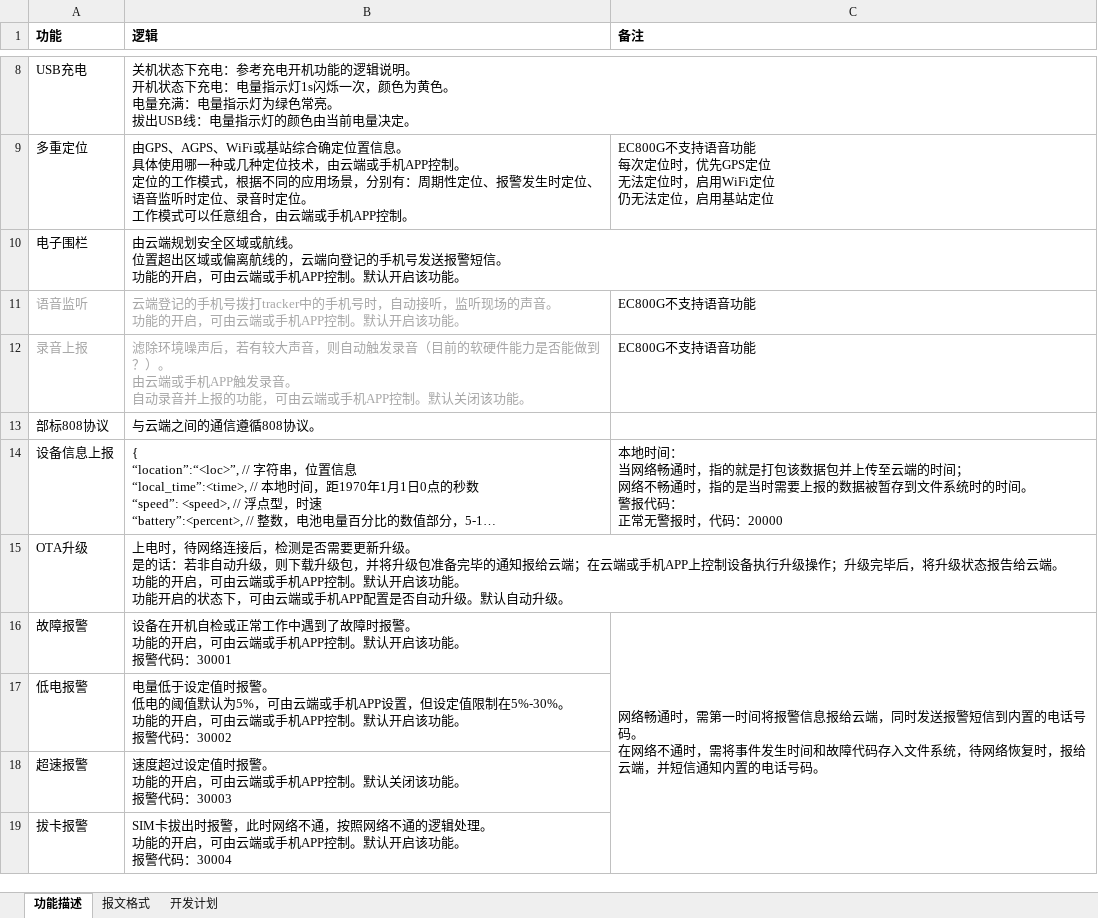
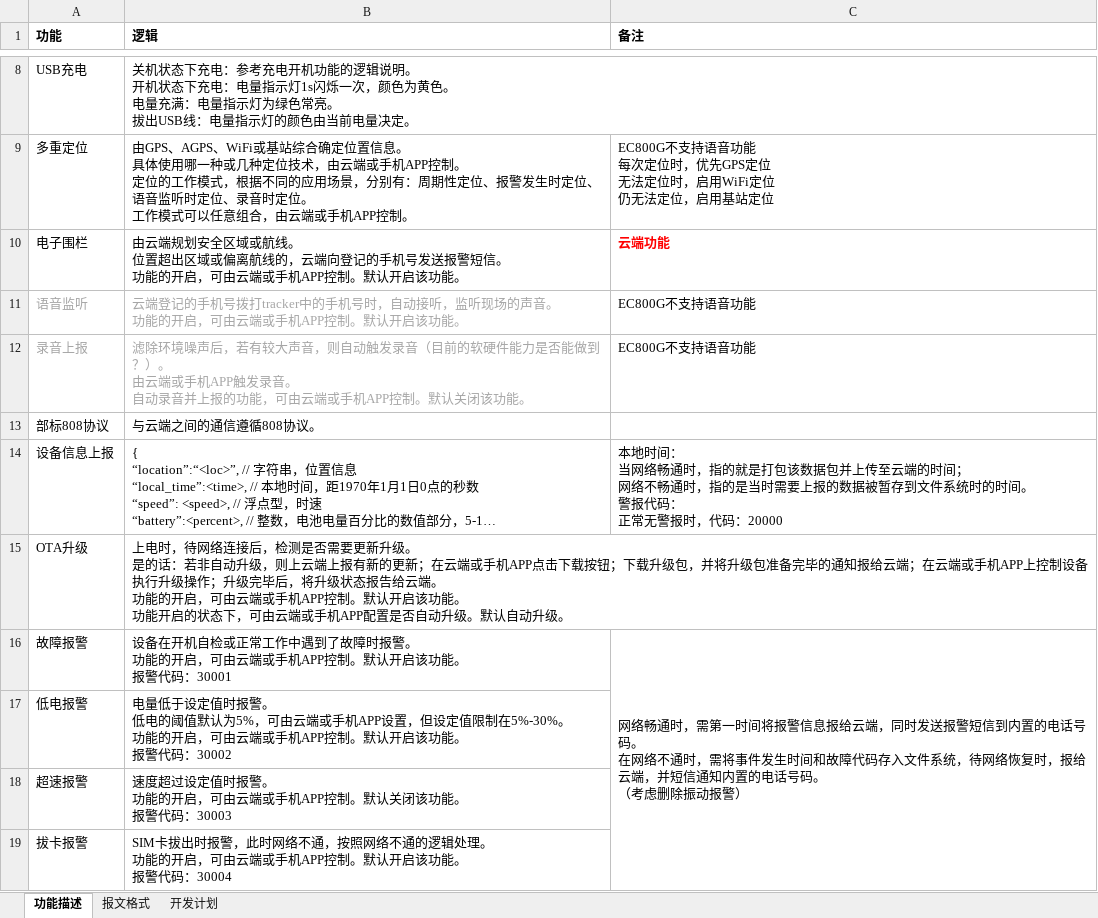
Before and after one commit to QuecPython/solution-tracker, an Excel workbook: docs/tracker功能定义.xlsx, sheet 功能描述, drawn as a sheet; only a part is shown, gaps mark what is left out; long unchanged cells end in …; values as stored, in another font and other column widths than the file's, no borders; ↵ is a line break in a cell; the diff names each change by its address in the sheet, - before the commit and + after, or states it on an @@ line.

Commit message:
updated function definitions file.

```diff
--- a/docs/tracker功能定义.xlsx (sheet 功能描述)
+++ b/docs/tracker功能定义.xlsx (sheet 功能描述)
-C10 (备注): (empty)
+C10 (备注): 云端功能
-B15 (逻辑): …升级，则下载升级…
+B15 (逻辑): …升级，则上云端上报有新的更新；在云端或手机APP点击下载按钮；下载升级…
-C16 (备注): …话号码。
+C16 (备注): …话号码。 ↵ （考虑删除振动报警）
```
